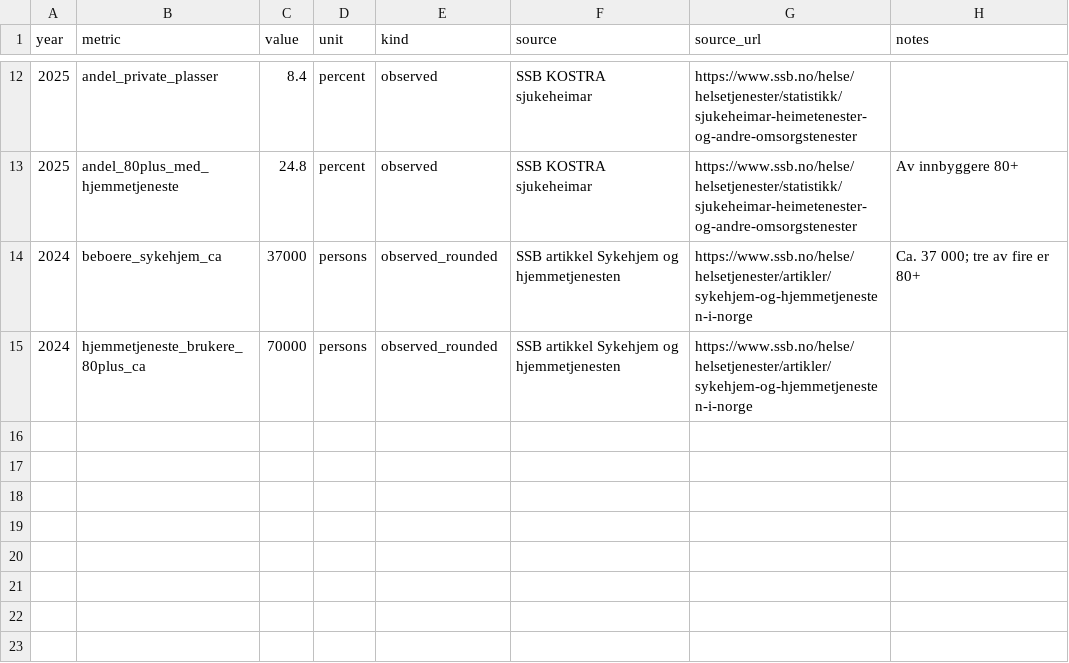
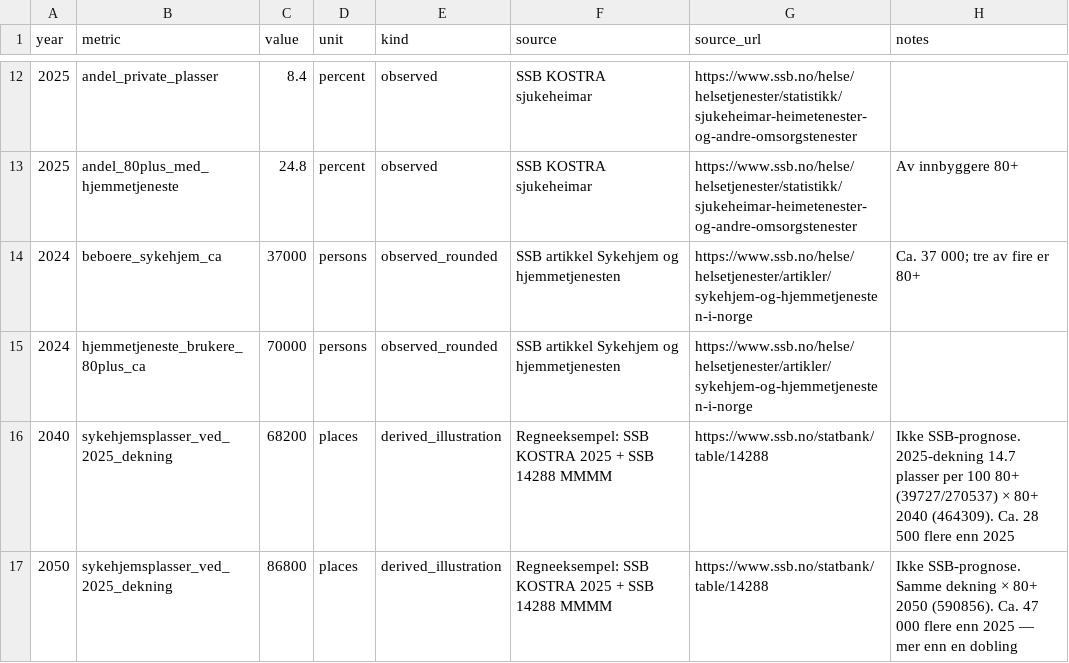
Before and after one commit to REQ-org/req-evergreen-site, a CSV file: data/norway-care-capacity.csv, drawn as a sheet; only a part is shown, gaps mark what is left out; the diff names each change by its address in the sheet, - before the commit and + after, or states it on an @@ line.

```diff
--- a/data/norway-care-capacity.csv
+++ b/data/norway-care-capacity.csv
+row 16: 2040 | sykehjemsplasser_ved_2025_dekning | 68200 | places | derived_illustration | Regneeksempel: SSB KOSTRA 2025 + SSB 14288 MMMM | https://www.ssb.no/statbank/table/14288 | Ikke SSB-prognose. 2025-dekning 14.7 plasser per 100 80+ (39727/270537) × 80+ 2040 (464309). Ca. 28 500 flere enn 2025
+row 17: 2050 | sykehjemsplasser_ved_2025_dekning | 86800 | places | derived_illustration | Regneeksempel: SSB KOSTRA 2025 + SSB 14288 MMMM | https://www.ssb.no/statbank/table/14288 | Ikke SSB-prognose. Samme dekning × 80+ 2050 (590856). Ca. 47 000 flere enn 2025 — mer enn en dobling
```
Also changed, not shown: data/evergreen-fund-facts.csv, 3 other files.
